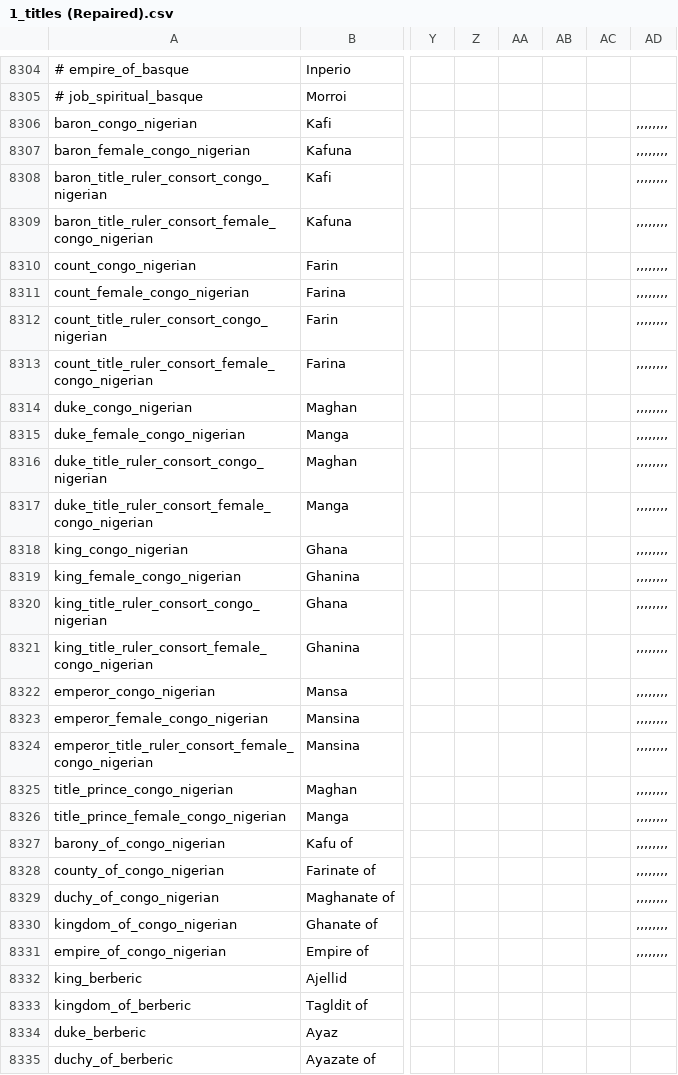
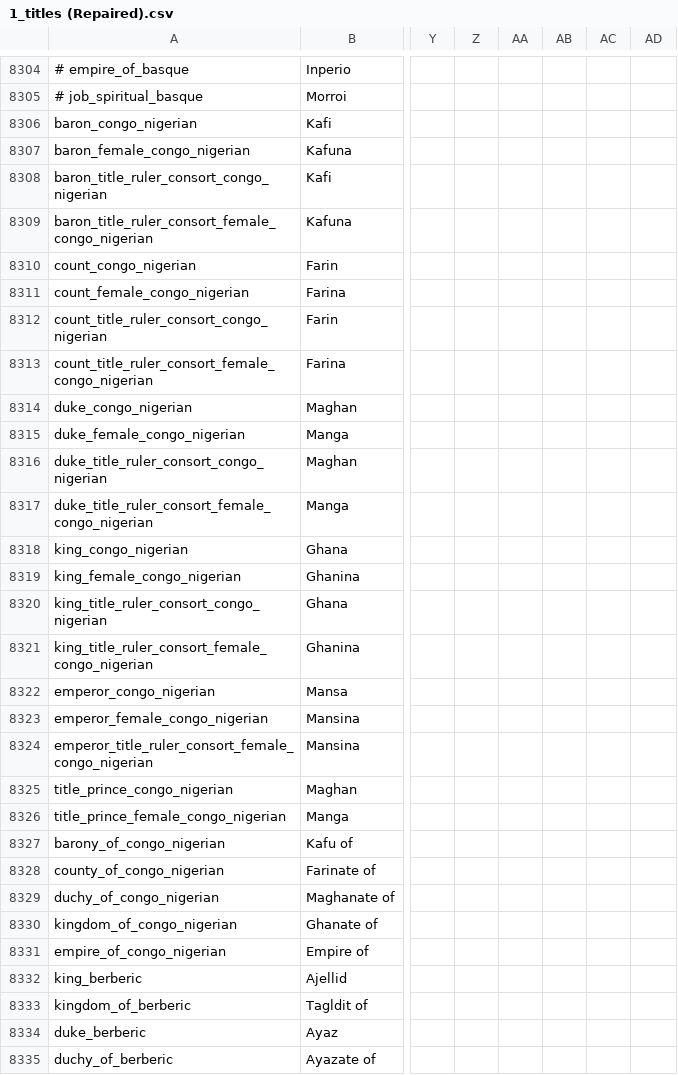
Before and after one commit to 00matthew2000/Lux-Ultima, a CSV file: localisation/1_titles (Repaired).csv, drawn as a sheet; only a part is shown, gaps mark what is left out; the diff covers the shown part only; the diff names each change by its address in the sheet, - before the commit and + after, or states it on an @@ line.

```diff
--- a/localisation/1_titles (Repaired).csv
+++ b/localisation/1_titles (Repaired).csv
-AD8306:AD8331: ,,,,,,,,
+AD8306:AD8331: (empty)
```
Also changed, not shown: 1 added row and 111 edited cells elsewhere in this file, 5 other files.
